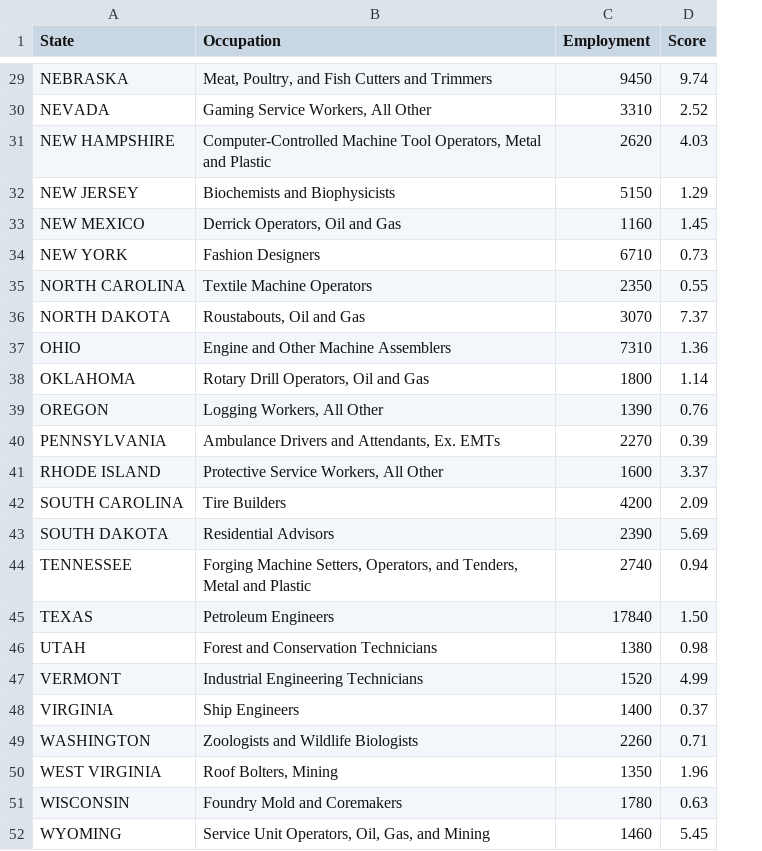
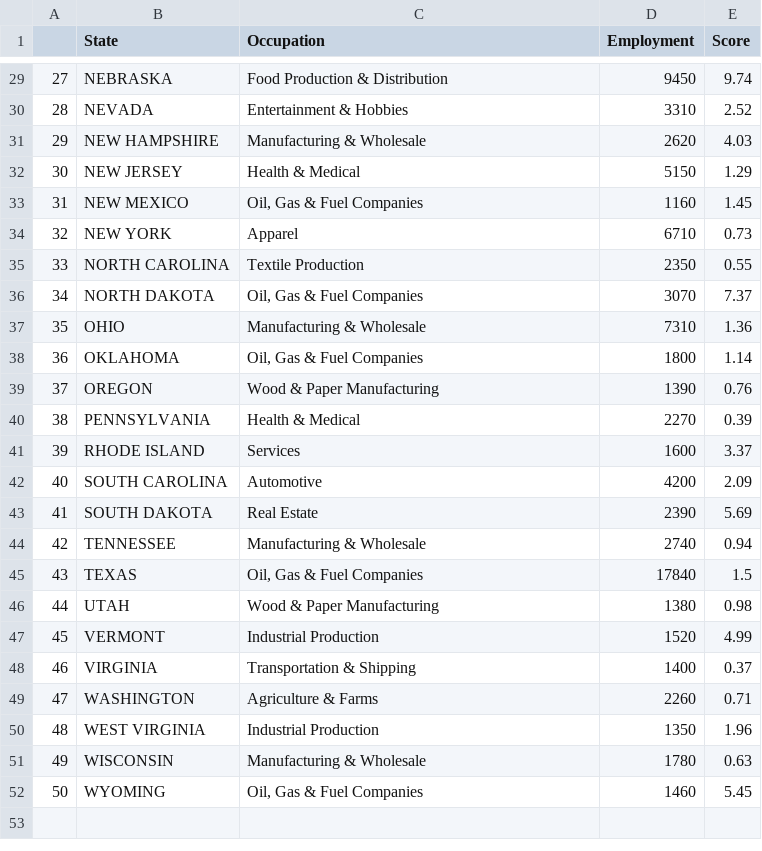
Before and after one commit to rrsmart8/ExpenseAdvisor, a CSV file: datasets/disproprotionality.csv, drawn as a sheet; only a part is shown, gaps mark what is left out; addresses are those after the commit; the diff covers the shown part only; the diff names each change by its address in the sheet, - before the commit and + after, or states it on an @@ line.

```diff
--- a/datasets/disproprotionality.csv
+++ b/datasets/disproprotionality.csv
+column A, rows 29-52: 27 | 28 | 29 | 30 | 31 | 32 | 33 | 34 | 35 | 36 | 37 | 38 | 39 | 40 | 41 | 42 | 43 | 44 | 45 | 46 | 47 | 48 | 49 | 50
-C29 (Occupation): Meat, Poultry, and Fish Cutters and Trimmers
+C29 (Occupation): Food Production & Distribution
-C30 (Occupation): Gaming Service Workers, All Other
+C30 (Occupation): Entertainment & Hobbies
-C31 (Occupation): Computer-Controlled Machine Tool Operators, Metal and Plastic
+C31 (Occupation): Manufacturing & Wholesale
-C32 (Occupation): Biochemists and Biophysicists
+C32 (Occupation): Health & Medical
-C33 (Occupation): Derrick Operators, Oil and Gas
+C33 (Occupation): Oil, Gas & Fuel Companies
-C34 (Occupation): Fashion Designers
+C34 (Occupation): Apparel
-C35 (Occupation): Textile Machine Operators
+C35 (Occupation): Textile Production
-C36 (Occupation): Roustabouts, Oil and Gas
+C36 (Occupation): Oil, Gas & Fuel Companies
-C37 (Occupation): Engine and Other Machine Assemblers
+C37 (Occupation): Manufacturing & Wholesale
-C38 (Occupation): Rotary Drill Operators, Oil and Gas
+C38 (Occupation): Oil, Gas & Fuel Companies
-C39 (Occupation): Logging Workers, All Other
+C39 (Occupation): Wood & Paper Manufacturing
-C40 (Occupation): Ambulance Drivers and Attendants, Ex. EMTs
+C40 (Occupation): Health & Medical
-C41 (Occupation): Protective Service Workers, All Other
+C41 (Occupation): Services
-C42 (Occupation): Tire Builders
+C42 (Occupation): Automotive
-C43 (Occupation): Residential Advisors
+C43 (Occupation): Real Estate
-C44 (Occupation): Forging Machine Setters, Operators, and Tenders, Metal and Plastic
+C44 (Occupation): Manufacturing & Wholesale
-C45 (Occupation): Petroleum Engineers
+C45 (Occupation): Oil, Gas & Fuel Companies
-E45 (Score): 1.50
+E45 (Score): 1.5
-C46 (Occupation): Forest and Conservation Technicians
+C46 (Occupation): Wood & Paper Manufacturing
-C47 (Occupation): Industrial Engineering Technicians
+C47 (Occupation): Industrial Production
-C48 (Occupation): Ship Engineers
+C48 (Occupation): Transportation & Shipping
-C49 (Occupation): Zoologists and Wildlife Biologists
+C49 (Occupation): Agriculture & Farms
-C50 (Occupation): Roof Bolters, Mining
+C50 (Occupation): Industrial Production
-C51 (Occupation): Foundry Mold and Coremakers
+C51 (Occupation): Manufacturing & Wholesale
-C52 (Occupation): Service Unit Operators, Oil, Gas, and Mining
+C52 (Occupation): Oil, Gas & Fuel Companies
```
Also changed, not shown: 29 edited cells elsewhere in this file, 7 other files.
